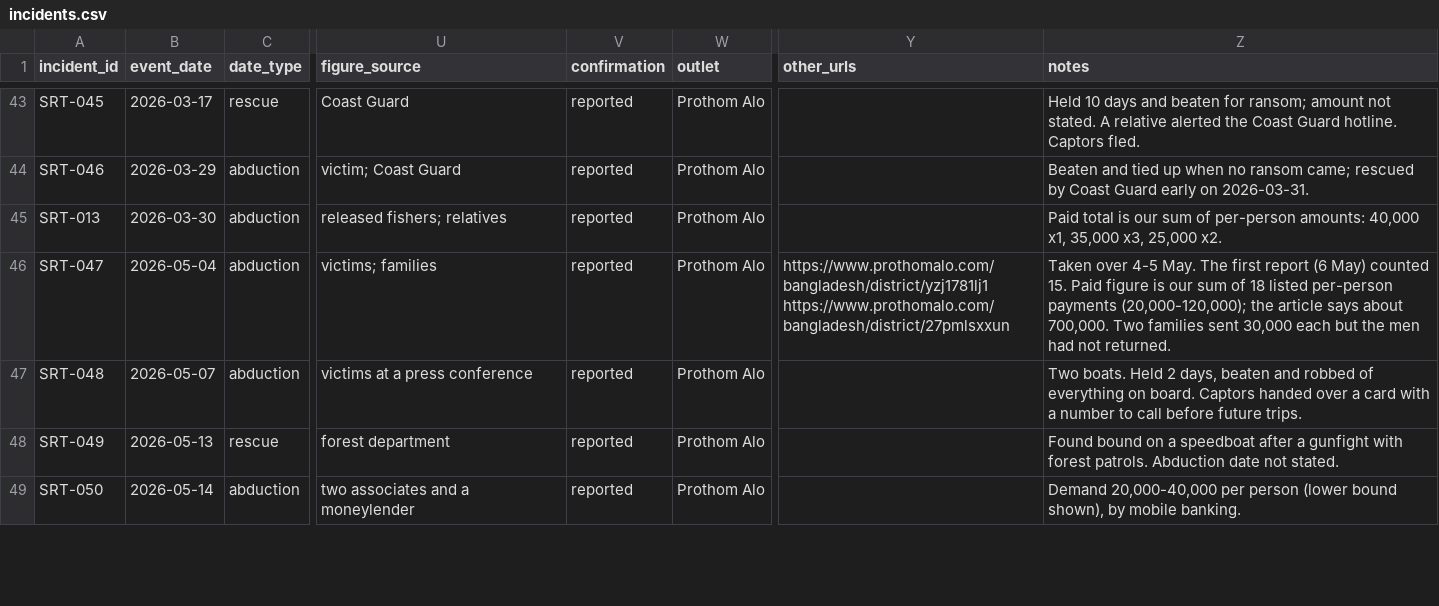
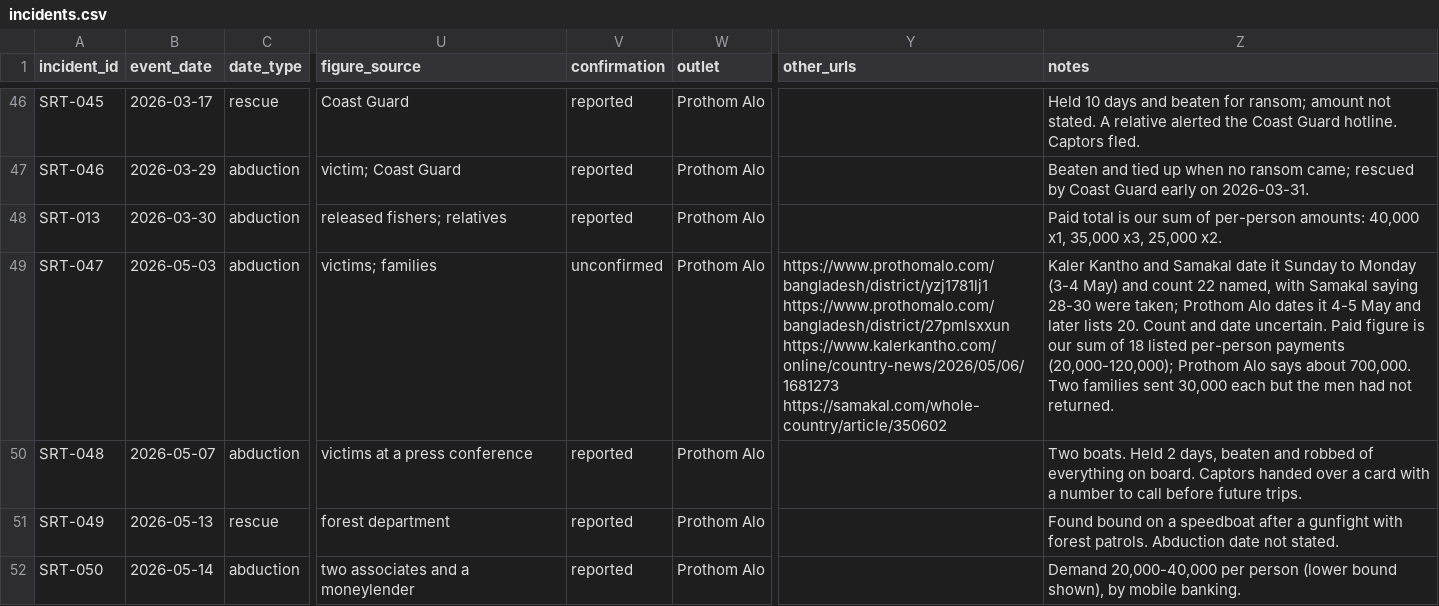
Before and after one commit to Affnann/sundarbans-ransom-tracker, a CSV file: data/clean/incidents.csv, drawn as a sheet; only a part is shown, gaps mark what is left out; addresses are those after the commit; the diff covers the shown part only; the diff names each change by its address in the sheet, - before the commit and + after, or states it on an @@ line.

Commit message:
Add Samakal and Kaler Kantho reports through October 2026

```diff
--- a/data/clean/incidents.csv
+++ b/data/clean/incidents.csv
-B49 (event_date): 2026-05-04
+B49 (event_date): 2026-05-03
-V49 (confirmation): reported
+V49 (confirmation): unconfirmed
-Y49 (other_urls): https://www.prothomalo.com/bangladesh/district/yzj1781lj1 https://www.prothomalo.com/bangladesh/district/27pmlsxxun
+Y49 (other_urls): https://www.prothomalo.com/bangladesh/district/yzj1781lj1 https://www.prothomalo.com/bangladesh/district/27pmlsxxun https://www.kalerkantho.com/online/country-news/2026/05/06/1681273 https://samakal.com/whole-country/article/350602
-Z49 (notes): Taken over 4-5 May. The first report (6 May) counted 15. Paid figure is our sum of 18 listed per-person payments (20,000-120,000); the article says about…
+Z49 (notes): Kaler Kantho and Samakal date it Sunday to Monday (3-4 May) and count 22 named, with Samakal saying 28-30 were taken; Prothom Alo dates it 4-5 May and later lists 20. Count and date uncertain. Paid figure is our sum of 18 listed per-person payments (20,000-120,000); Prothom Alo says about…
```
Also changed, not shown: 8 added rows and 1 edited cell elsewhere in this file, data/clean/protection_payments.csv, data/raw/held_aside.csv, 6 other files.
